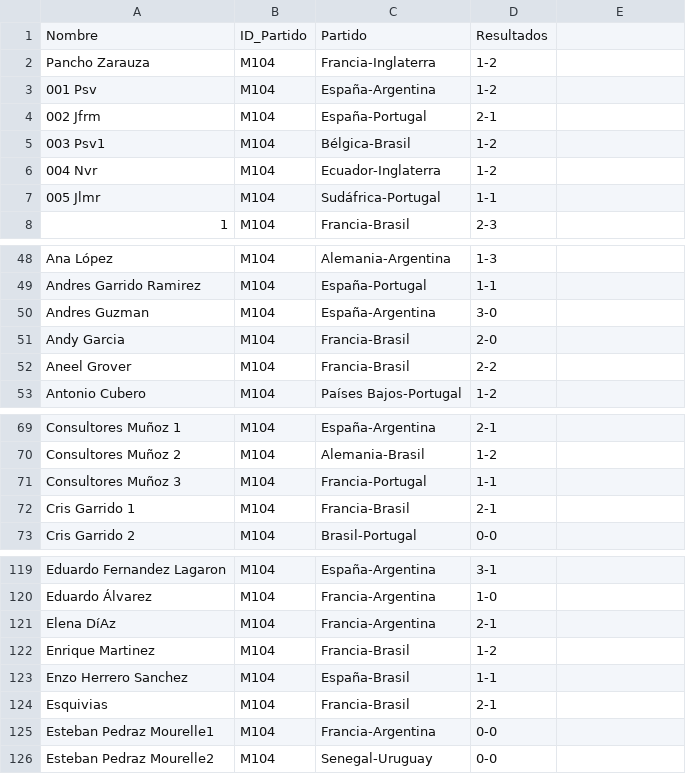
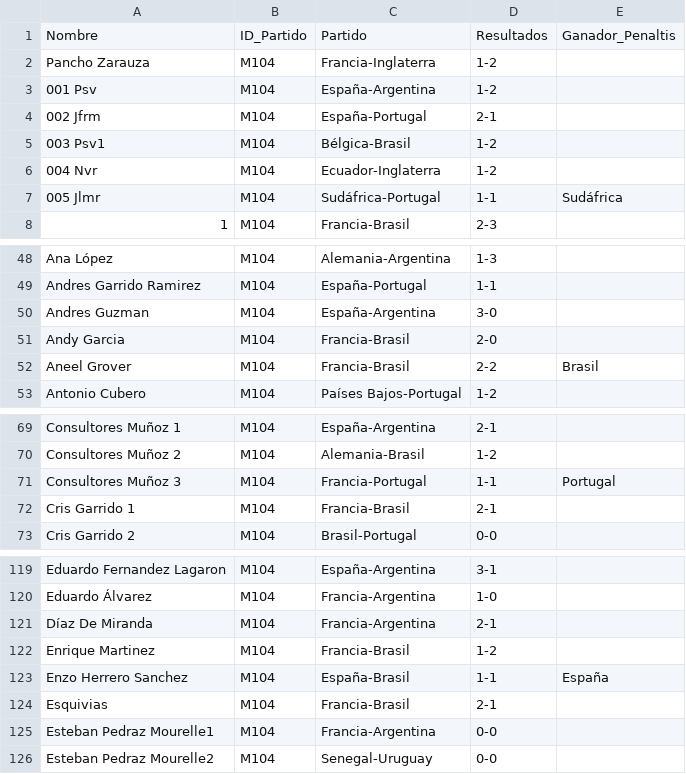
Before and after one commit to Miguel2010/mundial_2026.github.io, a CSV file: data/pronostico_final.csv, drawn as a sheet; only a part is shown, gaps mark what is left out; the diff covers the shown part only.

Commit message:
Update pronostico_final.csv

```diff
--- a/data/pronostico_final.csv
+++ b/data/pronostico_final.csv
@@ -1,2 +1,2 @@
-Nombre,ID_Partido,Partido,Resultados
+Nombre,ID_Partido,Partido,Resultados,Ganador_Penaltis
 Pancho Zarauza,M104,Francia-Inglaterra,1-2
@@ -6,3 +6,3 @@ Pancho Zarauza,M104,Francia-Inglaterra,1-2
 004 Nvr,M104,Ecuador-Inglaterra,1-2
-005 Jlmr,M104,Sudáfrica-Portugal,1-1
+005 Jlmr,M104,Sudáfrica-Portugal,1-1,Sudáfrica
 1,M104,Francia-Brasil,2-3
@@ -51,3 +51,3 @@ Andres Guzman,M104,España-Argentina,3-0
 Andy Garcia,M104,Francia-Brasil,2-0
-Aneel Grover,M104,Francia-Brasil,2-2
+Aneel Grover,M104,Francia-Brasil,2-2,Brasil
 Antonio Cubero,M104,Países Bajos-Portugal,1-2
@@ -70,3 +70,3 @@ Consultores Muñoz 1,M104,España-Argentina,2-1
 Consultores Muñoz 2,M104,Alemania-Brasil,1-2
-Consultores Muñoz 3,M104,Francia-Portugal,1-1
+Consultores Muñoz 3,M104,Francia-Portugal,1-1,Portugal
 Cris Garrido 1,M104,Francia-Brasil,2-1
@@ -120,5 +120,5 @@ Eduardo Fernandez Lagaron,M104,España-Argentina,3-1
 Eduardo Álvarez,M104,Francia-Argentina,1-0
-Elena DíAz,M104,Francia-Argentina,2-1
+Díaz De Miranda,M104,Francia-Argentina,2-1
 Enrique Martinez,M104,Francia-Brasil,1-2
-Enzo Herrero Sanchez,M104,España-Brasil,1-1
+Enzo Herrero Sanchez,M104,España-Brasil,1-1,España
 Esquivias,M104,Francia-Brasil,2-1
```
Also changed, not shown: 10 edited cells elsewhere in this file.
